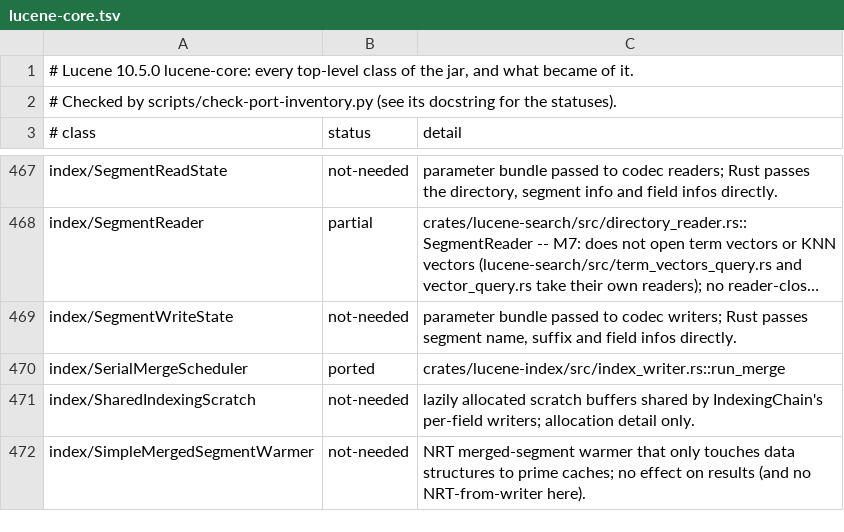
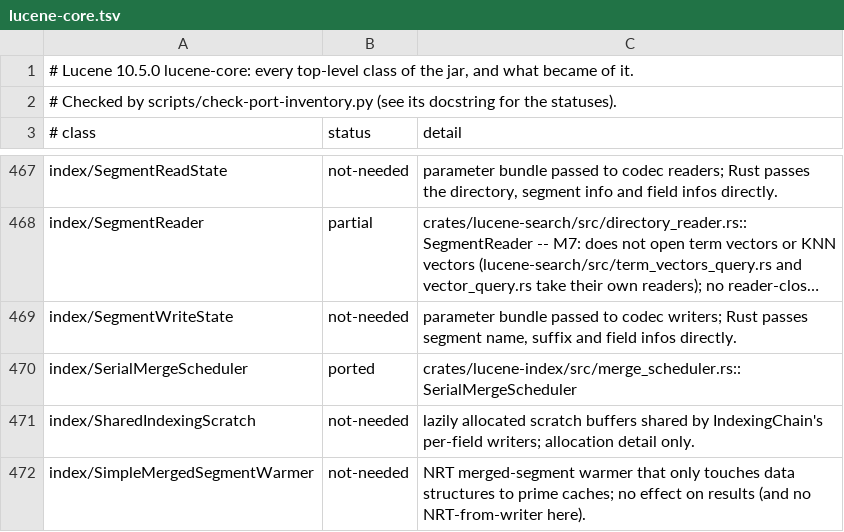
Before and after one commit to huyz0/lucene-rust, a TSV file: docs/inventory/lucene-core.tsv, drawn as a sheet; only a part is shown, gaps mark what is left out; long unchanged cells end in …; the diff covers the shown part only; the diff names each change by its address in the sheet, - before the commit and + after, or states it on an @@ line.

```diff
--- a/docs/inventory/lucene-core.tsv
+++ b/docs/inventory/lucene-core.tsv
-C470 (detail): crates/lucene-index/src/index_writer.rs::run_merge
+C470 (detail): crates/lucene-index/src/merge_scheduler.rs::SerialMergeScheduler
```
Also changed, not shown: 8 edited cells elsewhere in this file, 8 other files.
